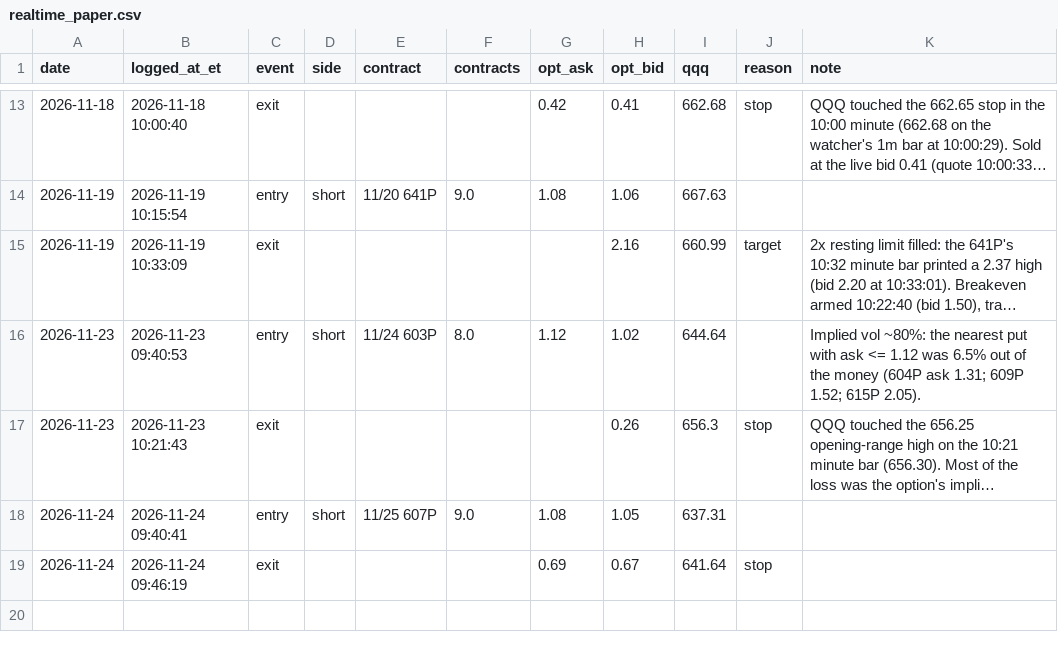
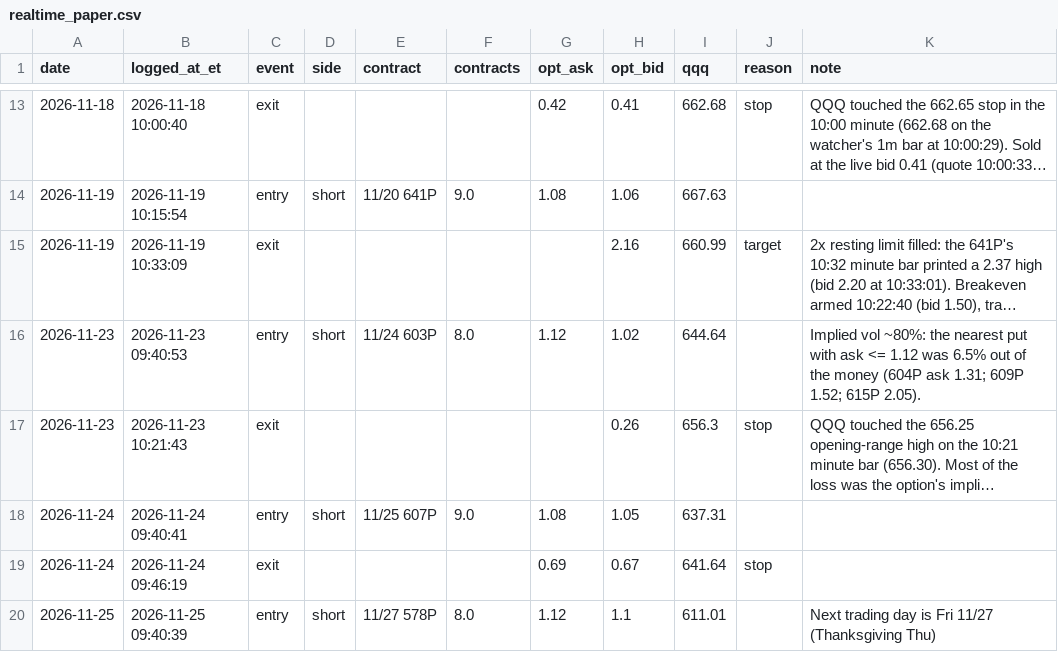
Before and after one commit to DeadSeagul/Robinhood, a CSV file: research/realtime_paper.csv, drawn as a sheet; only a part is shown, gaps mark what is left out; long unchanged cells end in ….

```diff
--- a/research/realtime_paper.csv
+++ b/research/realtime_paper.csv
@@ -19 +19,2 @@ date,logged_at_et,event,side,contract,contracts,opt_ask,opt_bid,qqq,reason,note
 2026-11-24,2026-11-24 09:46:19,exit,,,,0.69,0.67,641.64,stop,
+2026-11-25,2026-11-25 09:40:39,entry,short,11/27 578P,8.0,1.12,1.1,611.01,,Next trading day is Fri 11/27 (Thanksgiving Thu)
```
